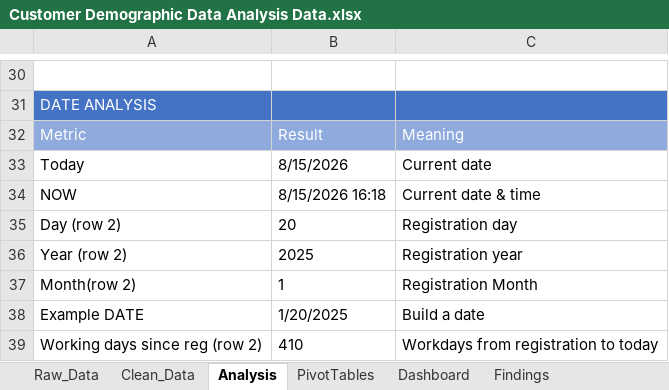
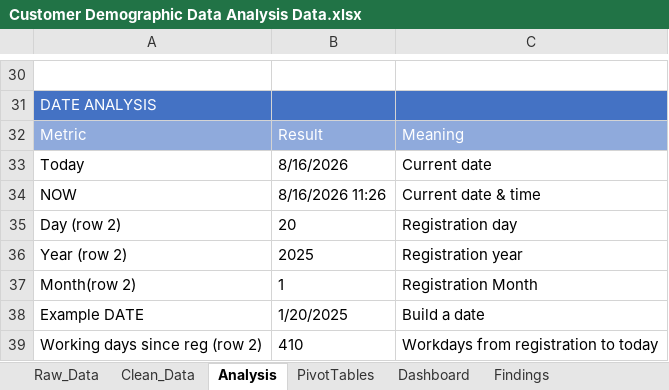
Before and after one commit to Faysal-Maxamed/Data-Analytics-Course, an Excel workbook: Practical Excel Data Analytics Project/Customer Demographic Data Analysis Data.xlsx, sheet Analysis, drawn as a sheet; only a part is shown, gaps mark what is left out; values as stored, in another font and other column widths than the file's, no borders; the diff names each change by its address in the sheet, - before the commit and + after, or states it on an @@ line.

```diff
--- a/Practical Excel Data Analytics Project/Customer Demographic Data Analysis Data.xlsx (sheet Analysis)
+++ b/Practical Excel Data Analytics Project/Customer Demographic Data Analysis Data.xlsx (sheet Analysis)
-B33: 8/15/2026
+B33: 8/16/2026
-B34: 8/15/2026 16:18
+B34: 8/16/2026 11:26
```
Also changed, not shown: 1 other file.
